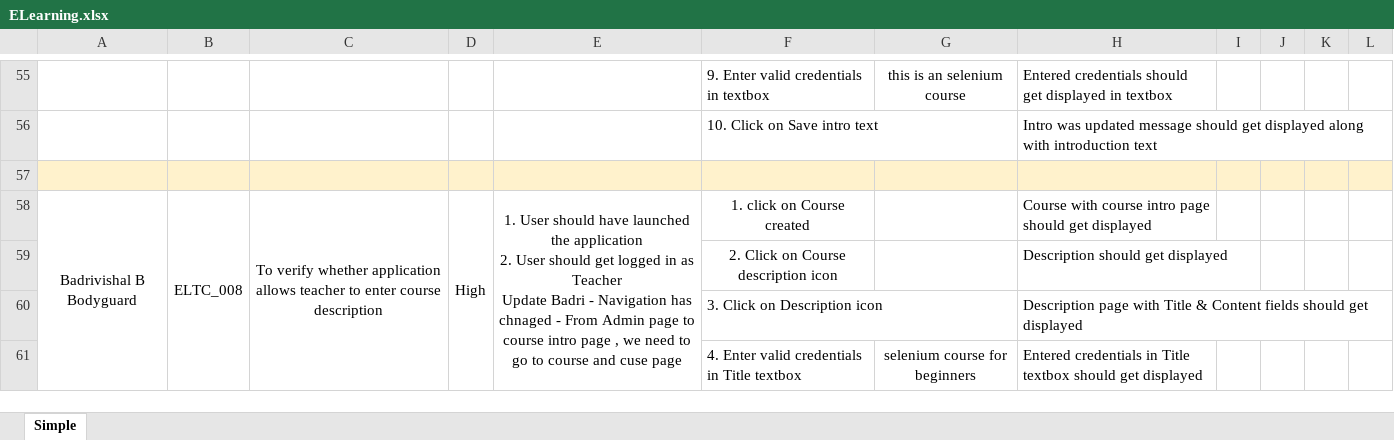
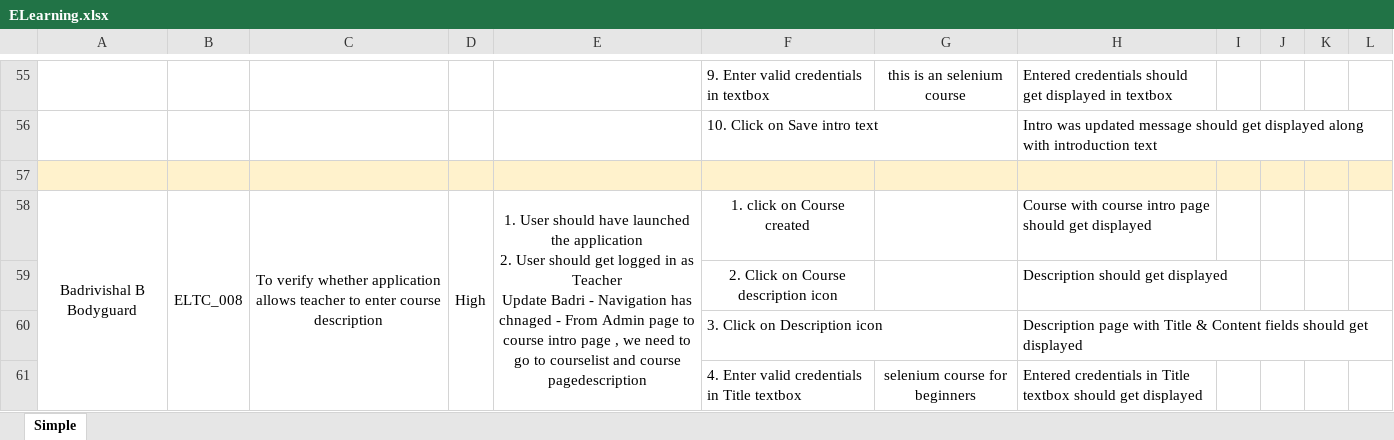
Before and after one commit to vishalbadri/ManipalProject, an Excel workbook: ELearning.xlsx, sheet Simple, drawn as a sheet; only a part is shown, gaps mark what is left out; values as stored, in another font and other column widths than the file's, no borders; the diff names each change by its address in the sheet, - before the commit and + after, or states it on an @@ line.

Commit message:
Add files via upload

```diff
--- a/ELearning.xlsx (sheet Simple)
+++ b/ELearning.xlsx (sheet Simple)
-E58: …go to course and cuse page
+E58: …go to courselist and course pagedescription
```
